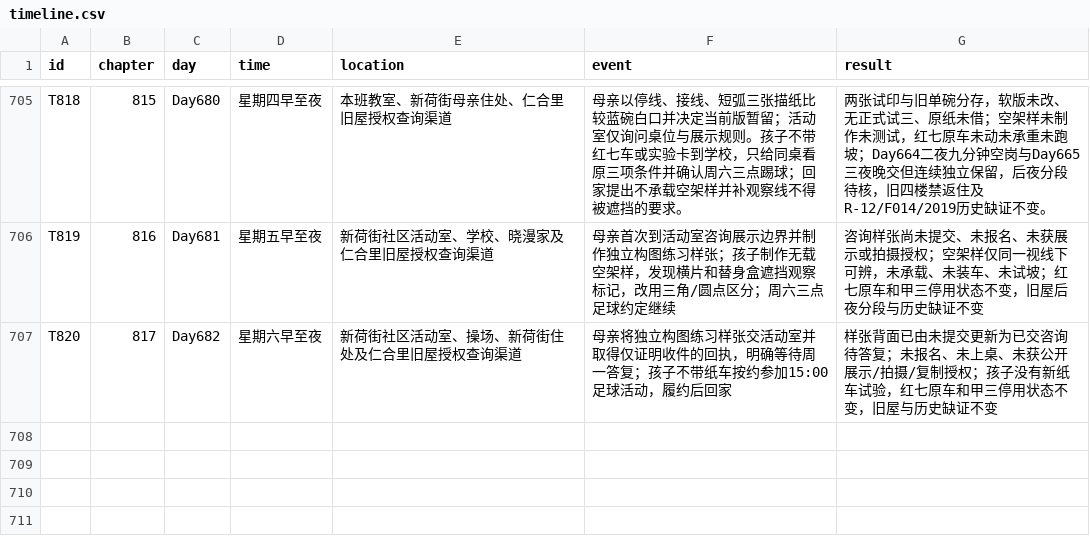
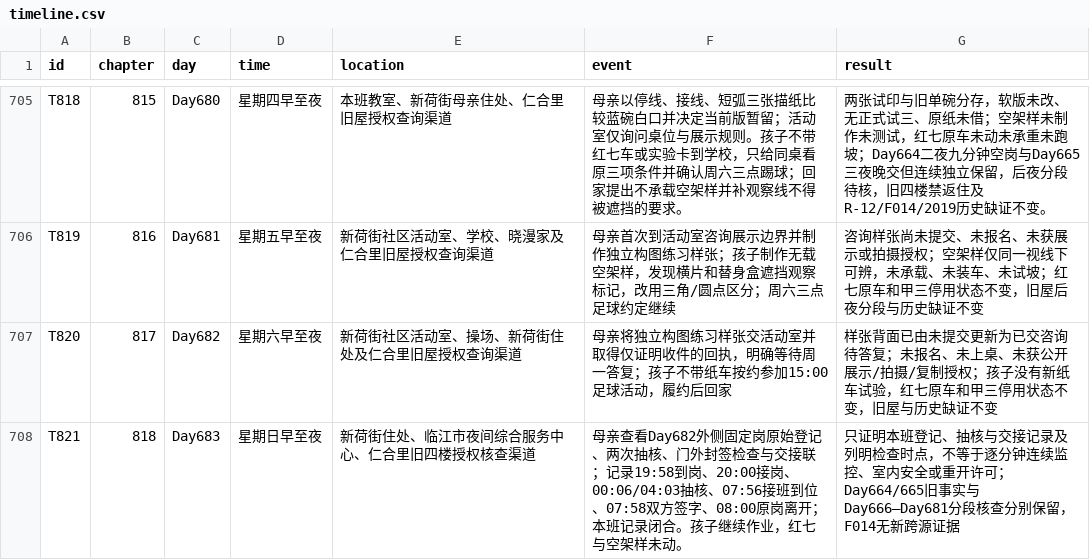
Before and after one commit to GcMin/fanqie-novel, a CSV file: memory/timeline.csv, drawn as a sheet; only a part is shown, gaps mark what is left out; the diff names each change by its address in the sheet, - before the commit and + after, or states it on an @@ line.

```diff
--- a/memory/timeline.csv
+++ b/memory/timeline.csv
+row 708: T821 | 818 | Day683 | 星期日早至夜 | 新荷街住处、临江市夜间综合服务中心、仁合里旧四楼授权核查渠道 | 母亲查看Day682外侧固定岗原始登记、两次抽核、门外封签检查与交接联；记录19:58到岗、20:00接岗、00:06/04:03抽核、07:56接班到位、07:58双方签字、08:00原岗离开；本班记录闭合。孩子继续作业，红七与空架样未动。 | 只证明本班登记、抽核与交接记录及列明检查时点，不等于逐分钟连续监控、室内安全或重开许可；Day664/665旧事实与Day666—Day681分段核查分别保留，F014无新跨源证据
```
Also changed, not shown: memory/foreshadowing.csv, plans/chapter_plan.csv, 14 other files.
